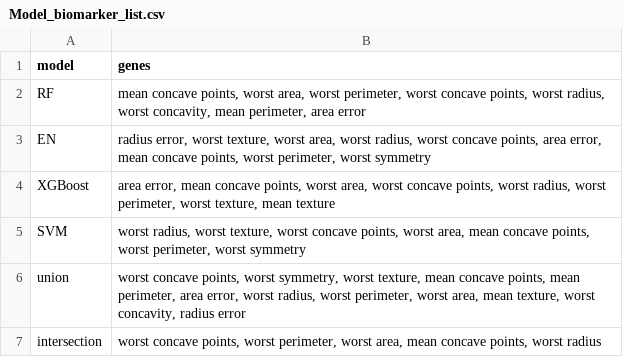
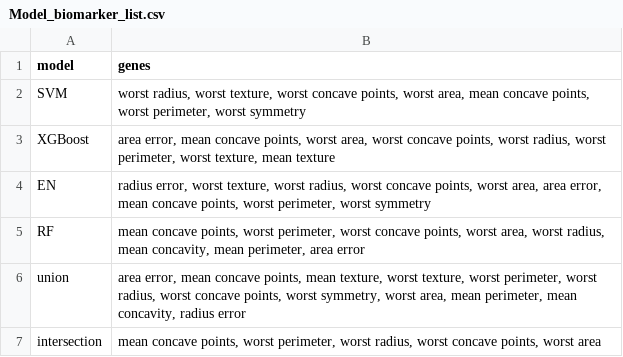
Before and after one commit to lingdi-zhang/stability-driven-biomarker-ml, a CSV file: outputs/breast_cancer_demo/Model_biomarker_list.csv, drawn as a sheet.

```diff
--- a/outputs/breast_cancer_demo/Model_biomarker_list.csv
+++ b/outputs/breast_cancer_demo/Model_biomarker_list.csv
@@ -1,7 +1,7 @@
 model,genes
-RF,"mean concave points, worst area, worst perimeter, worst concave points, worst radius, worst concavity, mean perimeter, area error"
-EN,"radius error, worst texture, worst area, worst radius, worst concave points, area error, mean concave points, worst perimeter, worst symmetry"
+SVM,"worst radius, worst texture, worst concave points, worst area, mean concave points, worst perimeter, worst symmetry"
 XGBoost,"area error, mean concave points, worst area, worst concave points, worst radius, worst perimeter, worst texture, mean texture"
-SVM,"worst radius, worst texture, worst concave points, worst area, mean concave points, worst perimeter, worst symmetry"
-union,"worst concave points, worst symmetry, worst texture, mean concave points, mean perimeter, area error, worst radius, worst perimeter, worst area, mean texture, worst concavity, radius error"
-intersection,"worst concave points, worst perimeter, worst area, mean concave points, worst radius"
+EN,"radius error, worst texture, worst radius, worst concave points, worst area, area error, mean concave points, worst perimeter, worst symmetry"
+RF,"mean concave points, worst perimeter, worst concave points, worst area, worst radius, mean concavity, mean perimeter, area error"
+union,"area error, mean concave points, mean texture, worst texture, worst perimeter, worst radius, worst concave points, worst symmetry, worst area, mean perimeter, mean concavity, radius error"
+intersection,"mean concave points, worst perimeter, worst radius, worst concave points, worst area"
```
Also changed, not shown: outputs/breast_cancer_demo/CV_model_performance.csv, outputs/breast_cancer_demo/holdout_test_metrics.csv, 7 other files.
